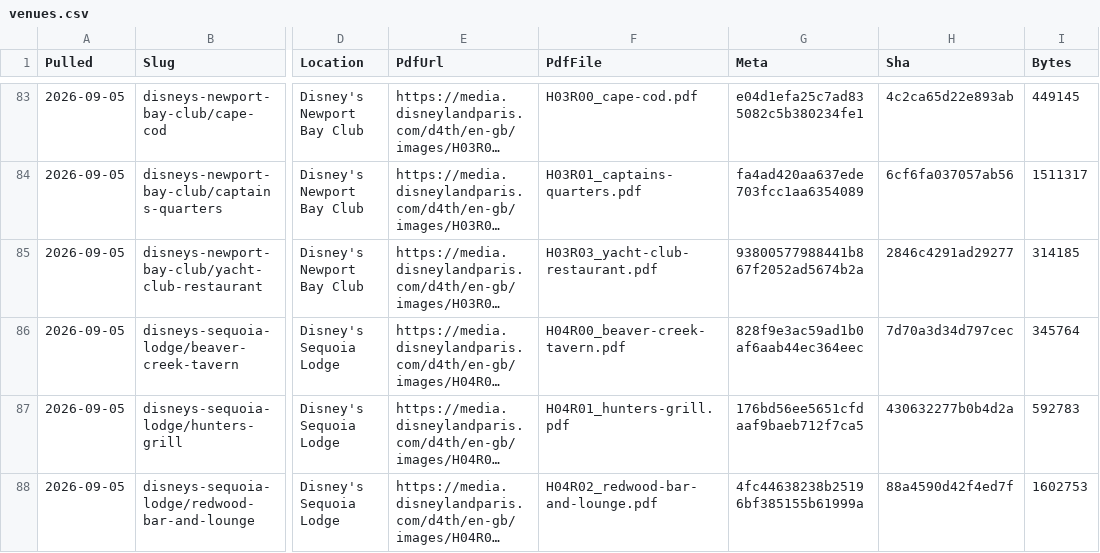
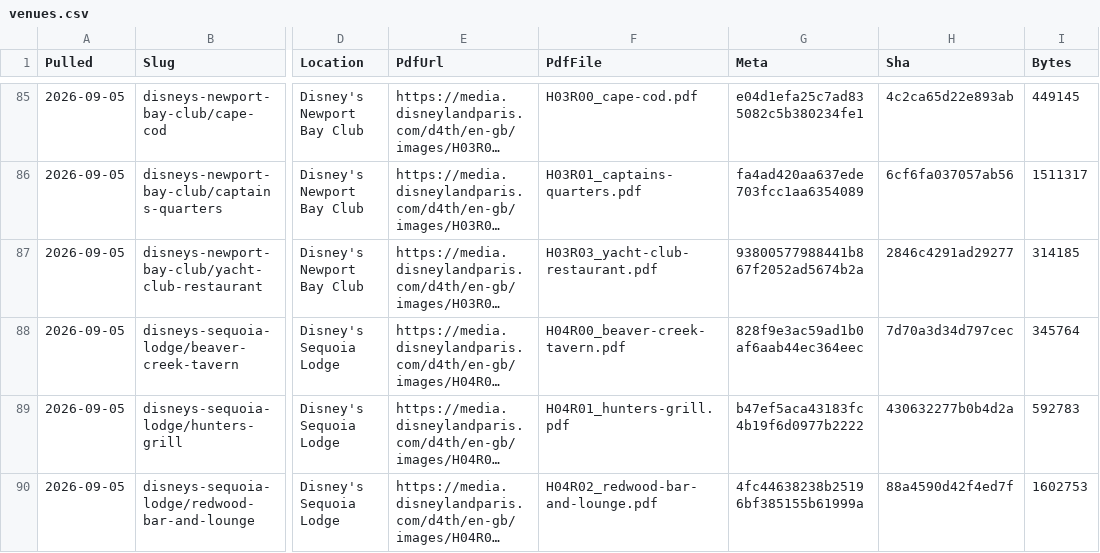
Before and after one commit to scoopdisney/paris-menu-watch, a CSV file: data/venues.csv, drawn as a sheet; only a part is shown, gaps mark what is left out; long unchanged cells end in …; addresses are those after the commit; the diff covers the shown part only; the diff names each change by its address in the sheet, - before the commit and + after, or states it on an @@ line.

```diff
--- a/data/venues.csv
+++ b/data/venues.csv
-G89 (Meta): 176bd56ee5651cfdaaf9baeb712f7ca5
+G89 (Meta): b47ef5aca43183fc4b19f6d0977b2222
```
Also changed, not shown: 2 added rows and 17 edited cells elsewhere in this file, 3 other files.
